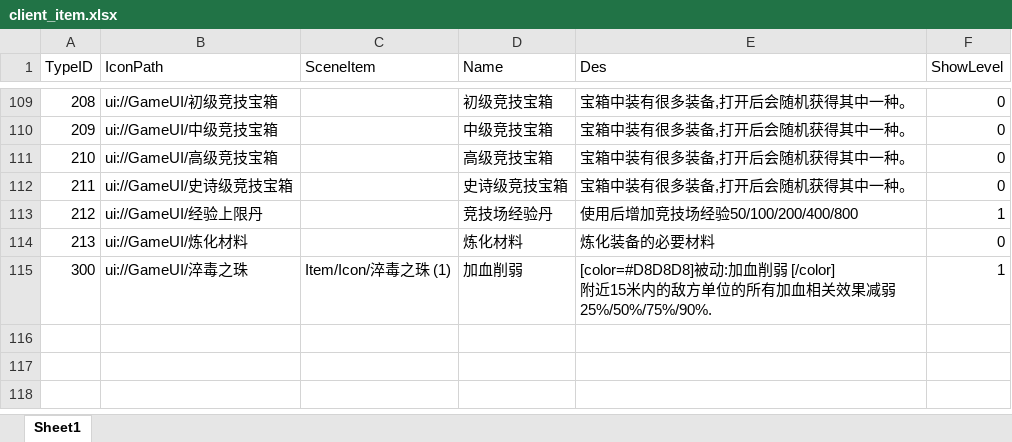
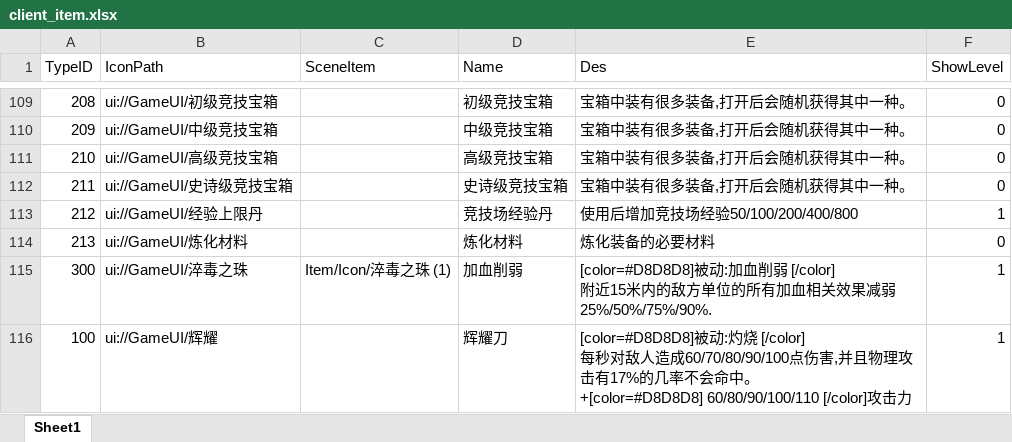
Before and after one commit to chenyang6534/dotanet_client, an Excel workbook: Excel/client_item.xlsx, sheet Sheet1, drawn as a sheet; only a part is shown, gaps mark what is left out; values as stored, in another font and other column widths than the file's, no borders; ↵ is a line break in a cell; the diff covers the shown part only; the diff names each change by its address in the sheet, - before the commit and + after, or states it on an @@ line.

```diff
--- a/Excel/client_item.xlsx (sheet Sheet1)
+++ b/Excel/client_item.xlsx (sheet Sheet1)
+row 116: 100 | ui://GameUI/辉耀 |  | 辉耀刀 | [color=#D8D8D8]被动:灼烧 [/color] ↵ 每秒对敌人造成60/70/80/90/100点伤害,并且物理攻击有17%的几率不会命中。 ↵ +[color=#D8D8D8] 60/80/90/100/110 [/color]攻击力 | 1
```
Also changed, not shown: 1 added row and 2 edited cells elsewhere in this sheet, Excel/client_skill.xlsx.
